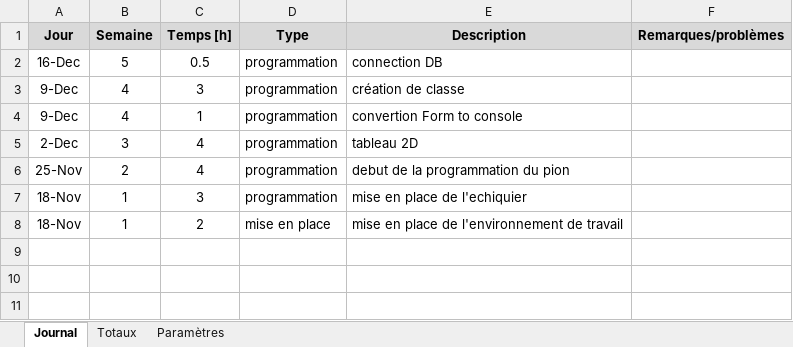
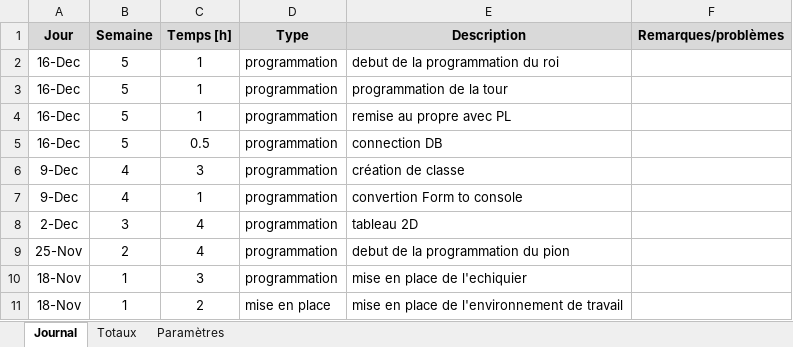
Before and after one commit to Paul-LoupGermain/Chess, an Excel workbook: Documentation/Rendu/Journal_de_travail-Amos.xlsm, sheet Journal, drawn as a sheet; values as stored, in another font and other column widths than the file's, no borders; charts and pictures not drawn; the diff names each change by its address in the sheet, - before the commit and + after, or states it on an @@ line.

Commit message:
update jounal de travail Amos

```diff
--- a/Documentation/Rendu/Journal_de_travail-Amos.xlsm (sheet Journal)
+++ b/Documentation/Rendu/Journal_de_travail-Amos.xlsm (sheet Journal)
+row 2: 16-Dec | 5 | 1 | programmation | debut de la programmation du roi
+row 3: 16-Dec | 5 | 1 | programmation | programmation de la tour
+row 4: 16-Dec | 5 | 1 | programmation | remise au propre avec PL
```
